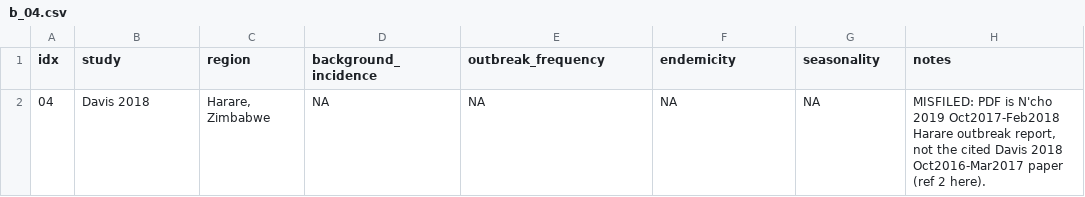
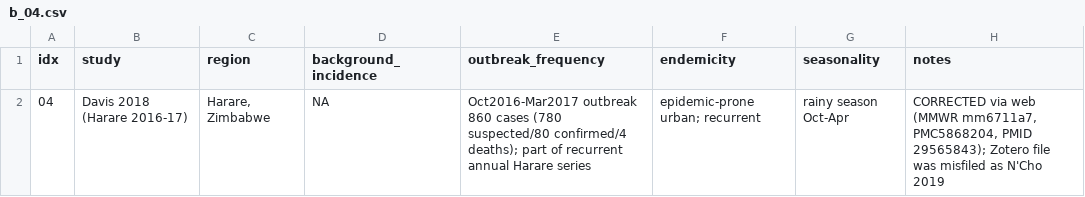
Before and after one commit to kimfinale/typhoid_outbreak_vaccine_impact_modeling, a CSV file: manuscript/data/bg_extract/b_04.csv, drawn as a sheet.

```diff
--- a/manuscript/data/bg_extract/b_04.csv
+++ b/manuscript/data/bg_extract/b_04.csv
@@ -1,2 +1,2 @@
 idx,study,region,background_incidence,outbreak_frequency,endemicity,seasonality,notes
-04,Davis 2018,"Harare, Zimbabwe",NA,NA,NA,NA,"MISFILED: PDF is N'cho 2019 Oct2017-Feb2018 Harare outbreak report, not the cited Davis 2018 Oct2016-Mar2017 paper (ref 2 here)."
+04,Davis 2018 (Harare 2016-17),"Harare, Zimbabwe",NA,"Oct2016-Mar2017 outbreak 860 cases (780 suspected/80 confirmed/4 deaths); part of recurrent annual Harare series","epidemic-prone urban; recurrent","rainy season Oct-Apr","CORRECTED via web (MMWR mm6711a7, PMC5868204, PMID 29565843); Zotero file was misfiled as N'Cho 2019"
```
Also changed, not shown: manuscript/data/bg_extract/b_16.csv, manuscript/data/bg_extract/b_20.csv, 3 other files.
